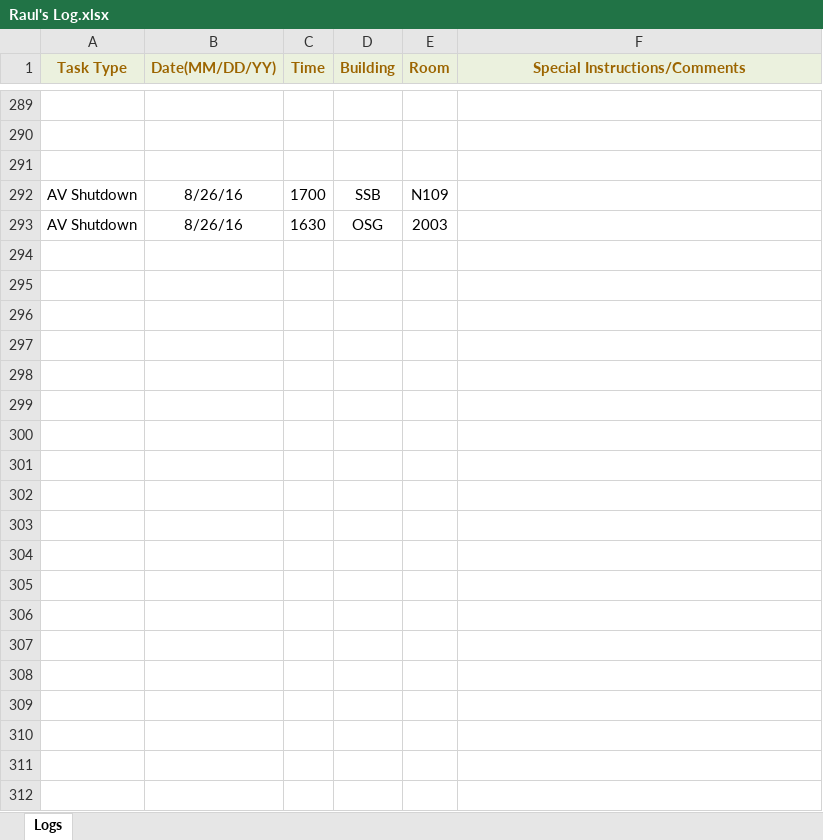
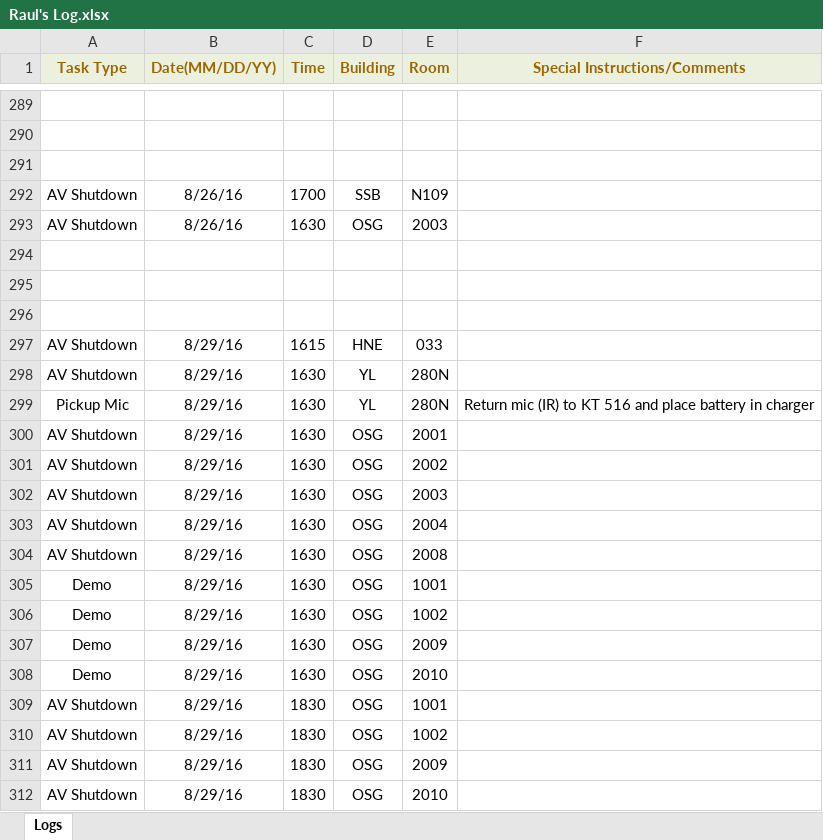
Before and after one commit to jhanperera/ClassOpsLogCreator, an Excel workbook: CLASSOPS/Raul/Raul's Log.xlsx, sheet Logs, drawn as a sheet; only a part is shown, gaps mark what is left out; values as stored, in another font and other column widths than the file's, no borders; the diff covers the shown part only; the diff names each change by its address in the sheet, - before the commit and + after, or states it on an @@ line.

```diff
--- a/CLASSOPS/Raul/Raul's Log.xlsx (sheet Logs)
+++ b/CLASSOPS/Raul/Raul's Log.xlsx (sheet Logs)
+row 294: (empty)
+row 295: (empty)
+row 296: (empty)
+row 297: AV Shutdown | 8/29/16 | 1615 | HNE | 033
+row 298: AV Shutdown | 8/29/16 | 1630 | YL | 280N
+row 299: Pickup Mic | 8/29/16 | 1630 | YL | 280N | Return mic (IR) to KT 516 and place battery in charger
+row 300: AV Shutdown | 8/29/16 | 1630 | OSG | 2001
+row 301: AV Shutdown | 8/29/16 | 1630 | OSG | 2002
+row 302: AV Shutdown | 8/29/16 | 1630 | OSG | 2003
+row 303: AV Shutdown | 8/29/16 | 1630 | OSG | 2004
+row 304: AV Shutdown | 8/29/16 | 1630 | OSG | 2008
+row 305: Demo | 8/29/16 | 1630 | OSG | 1001
+row 306: Demo | 8/29/16 | 1630 | OSG | 1002
+row 307: Demo | 8/29/16 | 1630 | OSG | 2009
+row 308: Demo | 8/29/16 | 1630 | OSG | 2010
+row 309: AV Shutdown | 8/29/16 | 1830 | OSG | 1001
+row 310: AV Shutdown | 8/29/16 | 1830 | OSG | 1002
+row 311: AV Shutdown | 8/29/16 | 1830 | OSG | 2009
+row 312: AV Shutdown | 8/29/16 | 1830 | OSG | 2010
```
Also changed, not shown: 12 added rows and 35 edited cells elsewhere in this sheet, CLASSOPS/Derek/Derek's Log.xlsx, CLASSOPS/clo.xlsm, 10 other files.
